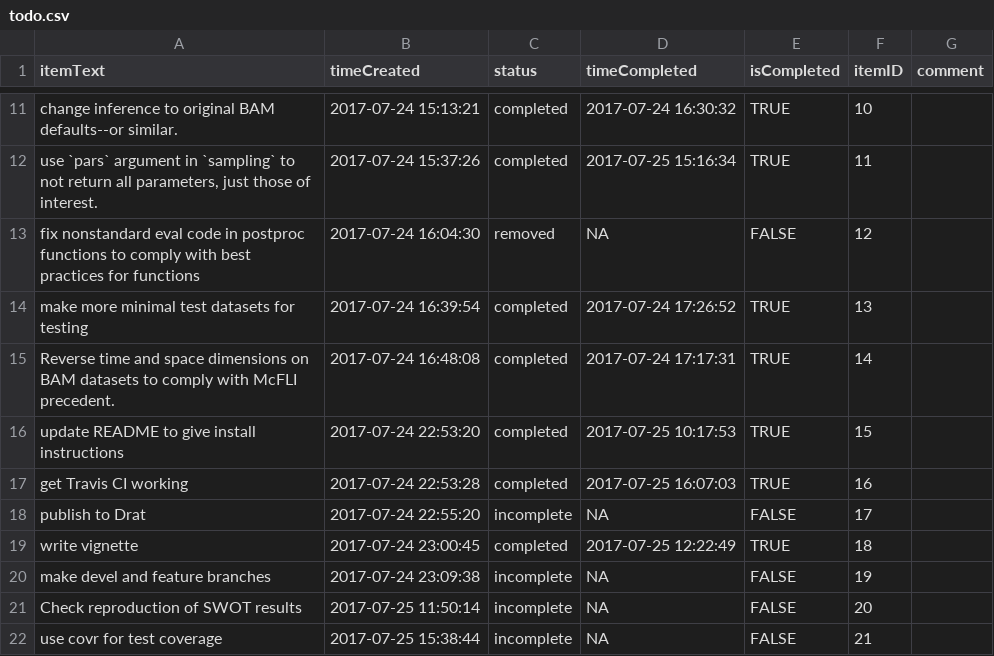
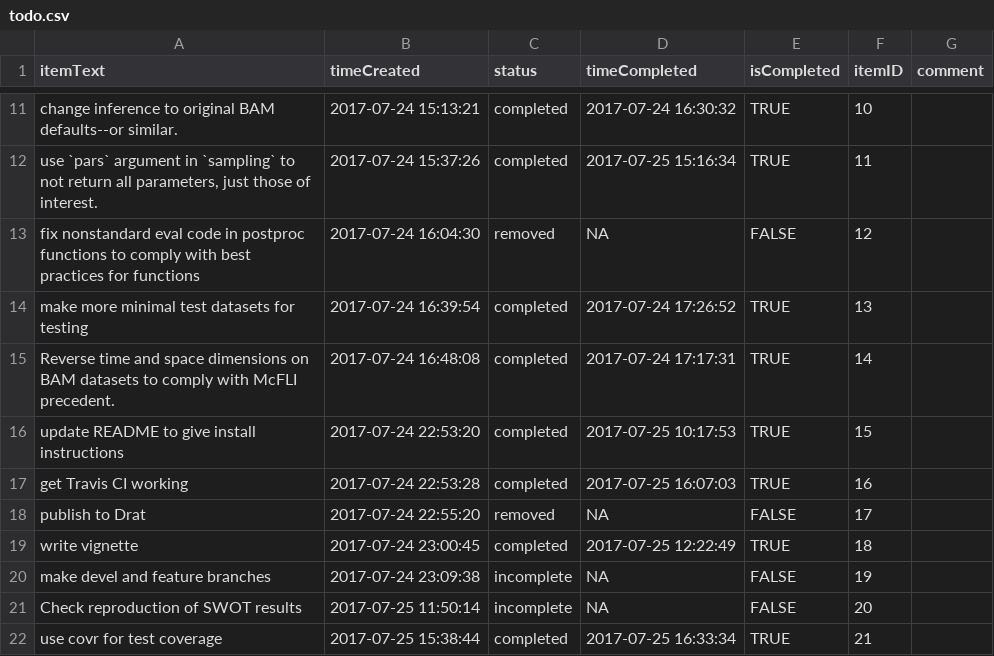
Before and after one commit to markwh/bamr, a CSV file: todo.csv, drawn as a sheet; only a part is shown, gaps mark what is left out.

```diff
--- a/todo.csv
+++ b/todo.csv
@@ -17,3 +17,3 @@
 "get Travis CI working",2017-07-24 22:53:28,"completed",2017-07-25 16:07:03,TRUE,16,""
-"publish to Drat",2017-07-24 22:55:20,"incomplete",NA,FALSE,17,""
+"publish to Drat",2017-07-24 22:55:20,"removed",NA,FALSE,17,""
 "write vignette",2017-07-24 23:00:45,"completed",2017-07-25 12:22:49,TRUE,18,""
@@ -21,2 +21,2 @@
 "Check reproduction of SWOT results",2017-07-25 11:50:14,"incomplete",NA,FALSE,20,""
-"use covr for test coverage",2017-07-25 15:38:44,"incomplete",NA,FALSE,21,""
+"use covr for test coverage",2017-07-25 15:38:44,"completed",2017-07-25 16:33:34,TRUE,21,""
```
Also changed, not shown: 8 other files.
